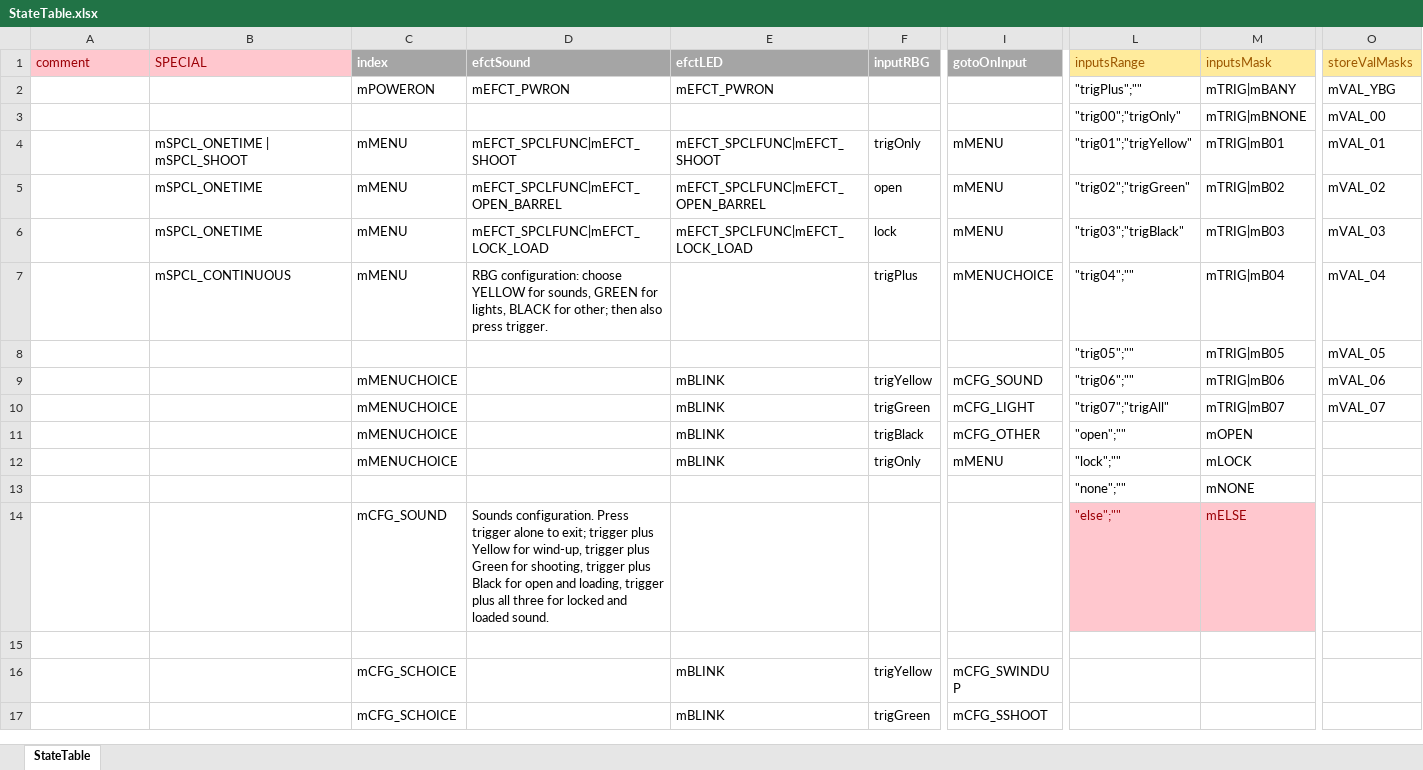
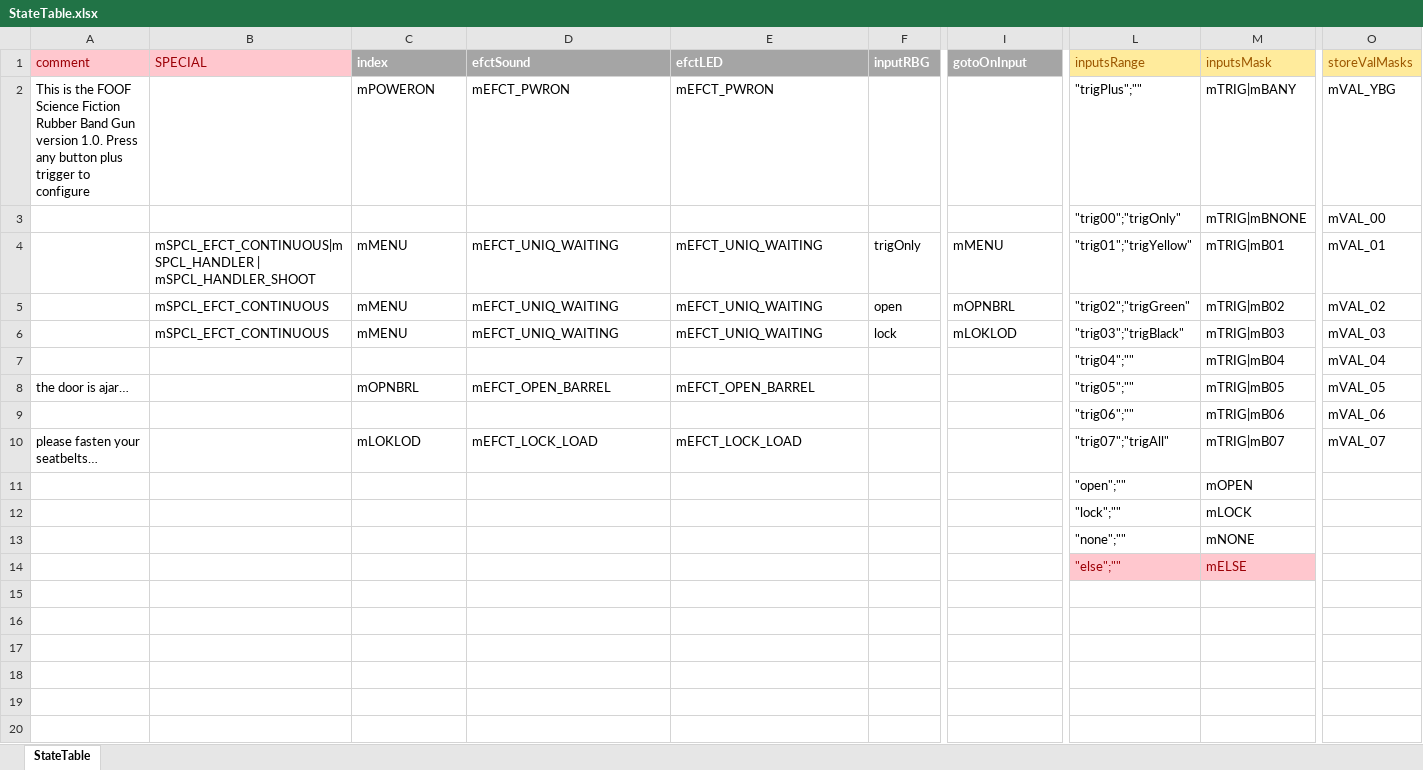
Before and after one commit to Mark-MDO47/RubberBandGun, an Excel workbook: RBG_arduino/StateTable.xlsx, sheet StateTable, drawn as a sheet; only a part is shown, gaps mark what is left out; the shorter side is filled out with more unchanged rows; values as stored, in another font and other column widths than the file's, no borders; removed rows and columns are numbered as before the commit, all else as after; rows hold the shown columns only; the diff covers the shown part only; the diff names each change by its address in the sheet, - before the commit and + after, or states it on an @@ line.

Commit message:
re-organize the mSPCL_ processing

```diff
--- a/RBG_arduino/StateTable.xlsx (sheet StateTable)
+++ b/RBG_arduino/StateTable.xlsx (sheet StateTable)
-A2 (comment): (empty)
+A2 (comment): This is the FOOF Science Fiction Rubber Band Gun version 1.0. Press any button plus trigger to configure
-B4 (SPECIAL): mSPCL_ONETIME | mSPCL_SHOOT
+B4 (SPECIAL): mSPCL_EFCT_CONTINUOUS|mSPCL_HANDLER | mSPCL_HANDLER_SHOOT
-D4 (efctSound): mEFCT_SPCLFUNC|mEFCT_SHOOT
+D4 (efctSound): mEFCT_UNIQ_WAITING
-E4 (efctLED): mEFCT_SPCLFUNC|mEFCT_SHOOT
+E4 (efctLED): mEFCT_UNIQ_WAITING
-B5:B6 (SPECIAL): mSPCL_ONETIME
+B5:B6 (SPECIAL): mSPCL_EFCT_CONTINUOUS
-D5 (efctSound): mEFCT_SPCLFUNC|mEFCT_OPEN_BARREL
+D5 (efctSound): mEFCT_UNIQ_WAITING
-E5 (efctLED): mEFCT_SPCLFUNC|mEFCT_OPEN_BARREL
+E5 (efctLED): mEFCT_UNIQ_WAITING
-I5 (gotoOnInput): mMENU
+I5 (gotoOnInput): mOPNBRL
-D6 (efctSound): mEFCT_SPCLFUNC|mEFCT_LOCK_LOAD
+D6 (efctSound): mEFCT_UNIQ_WAITING
-E6 (efctLED): mEFCT_SPCLFUNC|mEFCT_LOCK_LOAD
+E6 (efctLED): mEFCT_UNIQ_WAITING
-I6 (gotoOnInput): mMENU
+I6 (gotoOnInput): mLOKLOD
-row 7:  | mSPCL_CONTINUOUS | mMENU | RBG configuration: choose YELLOW for sounds, GREEN for lights, BLACK for other; then also press trigger. |  | trigPlus | mMENUCHOICE | "trig04";"" | mTRIG|mB04 | mVAL_04
-L7 (inputsRange): "trig05";""
+L7 (inputsRange): "trig04";""
-M7 (inputsMask): mTRIG|mB05
+M7 (inputsMask): mTRIG|mB04
-O7 (storeValMasks): mVAL_05
+O7 (storeValMasks): mVAL_04
-row 9:  |  | mMENUCHOICE |  | mBLINK | trigYellow | mCFG_SOUND | "trig06";"" | mTRIG|mB06 | mVAL_06
-row 10:  |  | mMENUCHOICE |  | mBLINK | trigGreen | mCFG_LIGHT | "trig07";"trigAll" | mTRIG|mB07 | mVAL_07
-row 11:  |  | mMENUCHOICE |  | mBLINK | trigBlack | mCFG_OTHER | "open";"" | mOPEN
-row 12:  |  | mMENUCHOICE |  | mBLINK | trigOnly | mMENU | "lock";"" | mLOCK
+row 8: the door is ajar… |  | mOPNBRL | mEFCT_OPEN_BARREL | mEFCT_OPEN_BARREL |  |  | "trig05";"" | mTRIG|mB05 | mVAL_05
+row 9:  |  |  |  |  |  |  | "trig06";"" | mTRIG|mB06 | mVAL_06
+row 10: please fasten your seatbelts… |  | mLOKLOD | mEFCT_LOCK_LOAD | mEFCT_LOCK_LOAD |  |  | "trig07";"trigAll" | mTRIG|mB07 | mVAL_07
+row 11:  |  |  |  |  |  |  | "open";"" | mOPEN
+row 12:  |  |  |  |  |  |  | "lock";"" | mLOCK
+row 14:  |  |  |  |  |  |  | "else";"" | mELSE
-row 15:  |  | mCFG_SOUND | Sounds configuration. Press trigger alone to exit; trigger plus Yellow for wind-up, trigger plus Green for shooting, trigger plus Black for open and loading, trigger plus all three for locked and loaded sound. |  |  |  | "else";"" | mELSE
+row 15: (empty)
-L15:M15 fill: #FFC7CE
+L15:M15 fill: none
+row 16: (empty)
+row 17: (empty)
+row 18: (empty)
+row 19: (empty)
+row 20: (empty)
```
Also changed, not shown: 12 added rows and 2 edited cells elsewhere in this sheet, RBG_arduino/StateTable_minimal.xlsx, 4 other files.
